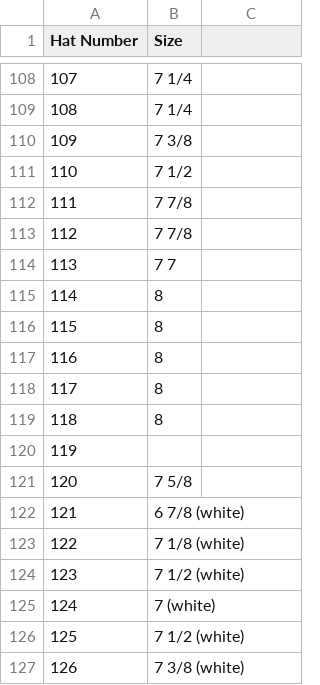
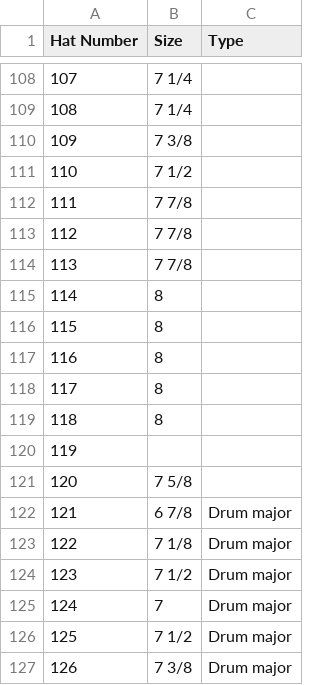
Before and after one commit to MrOrangeGrass/Updated-Band-Fitting, a CSV file: hats.csv, drawn as a sheet; only a part is shown, gaps mark what is left out; the diff names each change by its address in the sheet, - before the commit and + after, or states it on an @@ line.

Commit message:
Add 'Type' column to hats.csv
Added a new column 'Type' to specify the category of each hat.

```diff
--- a/hats.csv
+++ b/hats.csv
-C1: (empty)
+C1: Type
-B114 (Size): 7 7
+B114 (Size): 7 7/8
-B122 (Size): 6 7/8 (white)
+B122 (Size): 6 7/8
-C122:C127 (Type): (empty)
+C122:C127 (Type): Drum major
-B123 (Size): 7 1/8 (white)
+B123 (Size): 7 1/8
-B124 (Size): 7 1/2 (white)
+B124 (Size): 7 1/2
-B125 (Size): 7 (white)
+B125 (Size): 7
-B126 (Size): 7 1/2 (white)
+B126 (Size): 7 1/2
-B127 (Size): 7 3/8 (white)
+B127 (Size): 7 3/8
```
